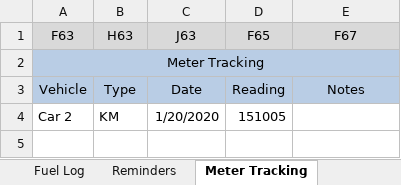
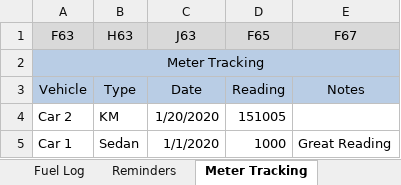
Before and after one commit to km123abca/ExcelProjects, an Excel workbook: Vehichle Management/VehichleManagement.xlsm, sheet Meter Tracking, drawn as a sheet; values as stored, in another font and other column widths than the file's, no borders; the diff names each change by its address in the sheet, - before the commit and + after, or states it on an @@ line.

```diff
--- a/Vehichle Management/VehichleManagement.xlsm (sheet Meter Tracking)
+++ b/Vehichle Management/VehichleManagement.xlsm (sheet Meter Tracking)
+row 5: Car 1 | Sedan | 1/1/2020 | 1000 | Great Reading
```
Also changed, not shown: sheet Fuel Log, sheet Expenses List, sheet Vehicle Expense Tracker, sheet Vehicle List, sheet Reminders, formulas that keep their value, hidden cells, charts or pictures, 12 other files.
